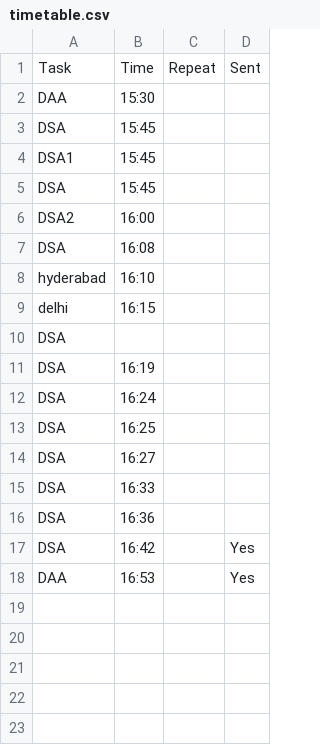
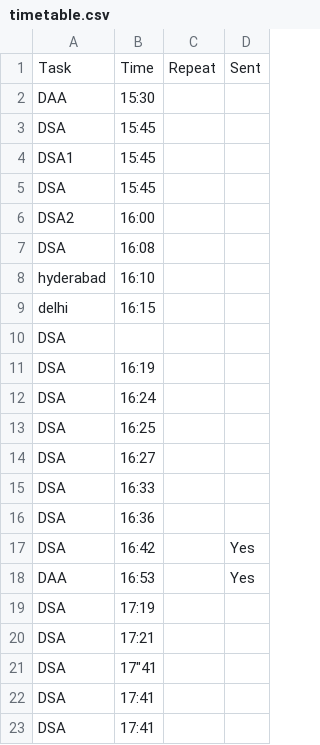
Before and after one commit to rajan1602/LocalRepo, a CSV file: timetable.csv, drawn as a sheet; the diff names each change by its address in the sheet, - before the commit and + after, or states it on an @@ line.

```diff
--- a/timetable.csv
+++ b/timetable.csv
+row 19: DSA | 17:19
+row 20: DSA | 17:21
+row 21: DSA | 17"41
+row 22: DSA | 17:41
+row 23: DSA | 17:41
```
Also changed, not shown: 2 other files.
